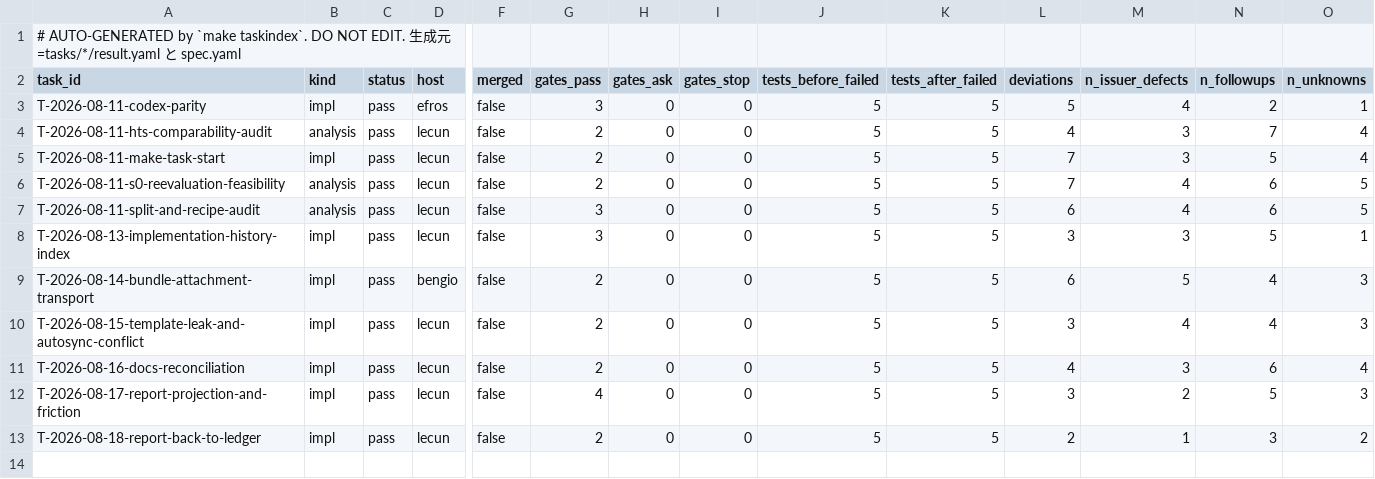
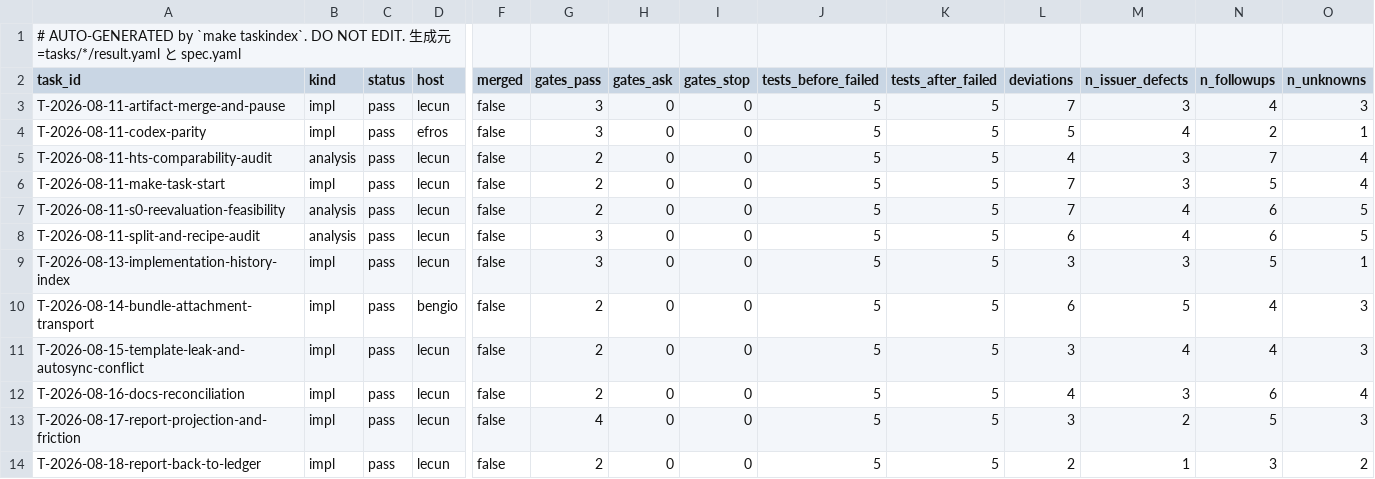
Before and after one commit to takuya3h/m2, a CSV file: context/auto/tasks_summary.csv, drawn as a sheet; only a part is shown, gaps mark what is left out; rows hold the shown columns only; the diff names each change by its address in the sheet, - before the commit and + after, or states it on an @@ line.

```diff
--- a/context/auto/tasks_summary.csv
+++ b/context/auto/tasks_summary.csv
+row 3: T-2026-08-11-artifact-merge-and-pause | impl | pass | lecun | false | 3 | 0 | 0 | 5 | 5 | 7 | 3 | 4 | 3
```
Also changed, not shown: 8 other files.
